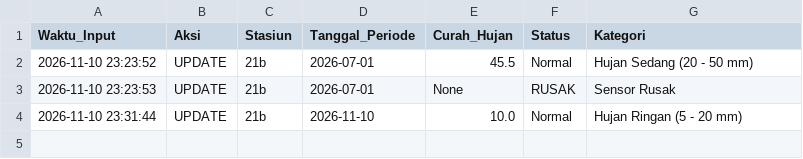
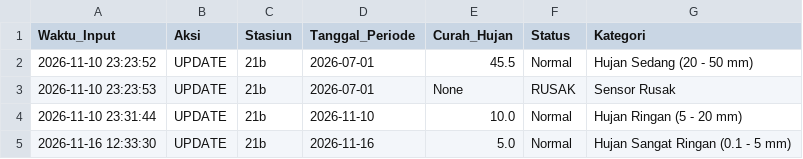
Before and after one commit to sukmaaji002/Aplikasi-Curah-Hujan, a CSV file: manual_records_log.csv, drawn as a sheet.

Commit message:
feat(data): input data Stasiun 21b tgl 16-11-2026 via Streamlit Cloud [2026-11-16 12:33]

```diff
--- a/manual_records_log.csv
+++ b/manual_records_log.csv
@@ -4 +4,2 @@ Waktu_Input,Aksi,Stasiun,Tanggal_Periode,Curah_Hujan,Status,Kategori
 2026-11-10 23:31:44,UPDATE,21b,2026-11-10,10.0,Normal,Hujan Ringan (5 - 20 mm)
+2026-11-16 12:33:30,UPDATE,21b,2026-11-16,5.0,Normal,Hujan Sangat Ringan (0.1 - 5 mm)
```
